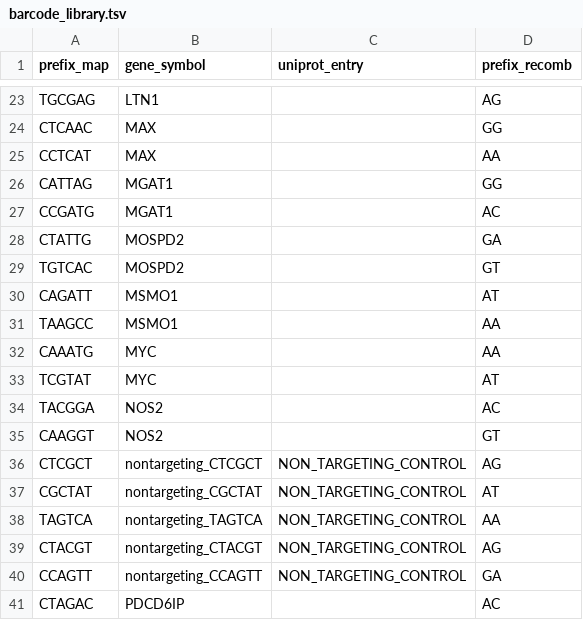
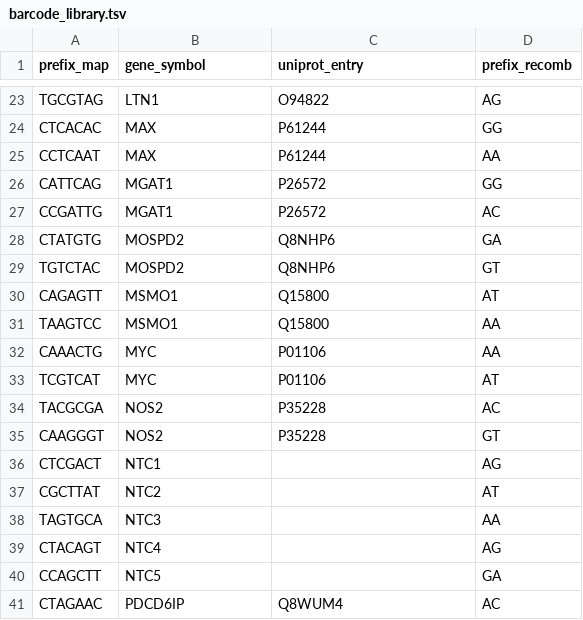
Before and after one commit to cheeseman-lab/nebo-analysis, a TSV file: analysis/config/barcode_library.tsv, drawn as a sheet; only a part is shown, gaps mark what is left out; the diff covers the shown part only; the diff names each change by its address in the sheet, - before the commit and + after, or states it on an @@ line.

```diff
--- a/analysis/config/barcode_library.tsv
+++ b/analysis/config/barcode_library.tsv
-A23 (prefix_map): TGCGAG
+A23 (prefix_map): TGCGTAG
-C23 (uniprot_entry): (empty)
+C23 (uniprot_entry): O94822
-A24 (prefix_map): CTCAAC
+A24 (prefix_map): CTCACAC
-C24:C25 (uniprot_entry): (empty)
+C24:C25 (uniprot_entry): P61244
-A25 (prefix_map): CCTCAT
+A25 (prefix_map): CCTCAAT
-A26 (prefix_map): CATTAG
+A26 (prefix_map): CATTCAG
-C26:C27 (uniprot_entry): (empty)
+C26:C27 (uniprot_entry): P26572
-A27 (prefix_map): CCGATG
+A27 (prefix_map): CCGATTG
-A28 (prefix_map): CTATTG
+A28 (prefix_map): CTATGTG
-C28:C29 (uniprot_entry): (empty)
+C28:C29 (uniprot_entry): Q8NHP6
-A29 (prefix_map): TGTCAC
+A29 (prefix_map): TGTCTAC
-A30 (prefix_map): CAGATT
+A30 (prefix_map): CAGAGTT
-C30:C31 (uniprot_entry): (empty)
+C30:C31 (uniprot_entry): Q15800
-A31 (prefix_map): TAAGCC
+A31 (prefix_map): TAAGTCC
-A32 (prefix_map): CAAATG
+A32 (prefix_map): CAAACTG
-C32:C33 (uniprot_entry): (empty)
+C32:C33 (uniprot_entry): P01106
-A33 (prefix_map): TCGTAT
+A33 (prefix_map): TCGTCAT
-A34 (prefix_map): TACGGA
+A34 (prefix_map): TACGCGA
-C34:C35 (uniprot_entry): (empty)
+C34:C35 (uniprot_entry): P35228
-A35 (prefix_map): CAAGGT
+A35 (prefix_map): CAAGGGT
-A36 (prefix_map): CTCGCT
+A36 (prefix_map): CTCGACT
-B36 (gene_symbol): nontargeting_CTCGCT
+B36 (gene_symbol): NTC1
-C36:C40 (uniprot_entry): NON_TARGETING_CONTROL
+C36:C40 (uniprot_entry): (empty)
-A37 (prefix_map): CGCTAT
+A37 (prefix_map): CGCTTAT
-B37 (gene_symbol): nontargeting_CGCTAT
+B37 (gene_symbol): NTC2
-A38 (prefix_map): TAGTCA
+A38 (prefix_map): TAGTGCA
-B38 (gene_symbol): nontargeting_TAGTCA
+B38 (gene_symbol): NTC3
-A39 (prefix_map): CTACGT
+A39 (prefix_map): CTACAGT
-B39 (gene_symbol): nontargeting_CTACGT
+B39 (gene_symbol): NTC4
-A40 (prefix_map): CCAGTT
+A40 (prefix_map): CCAGCTT
-B40 (gene_symbol): nontargeting_CCAGTT
+B40 (gene_symbol): NTC5
-A41 (prefix_map): CTAGAC
+A41 (prefix_map): CTAGAAC
-C41 (uniprot_entry): (empty)
+C41 (uniprot_entry): Q8WUM4
```
Also changed, not shown: 148 edited cells elsewhere in this file, 22 other files.
